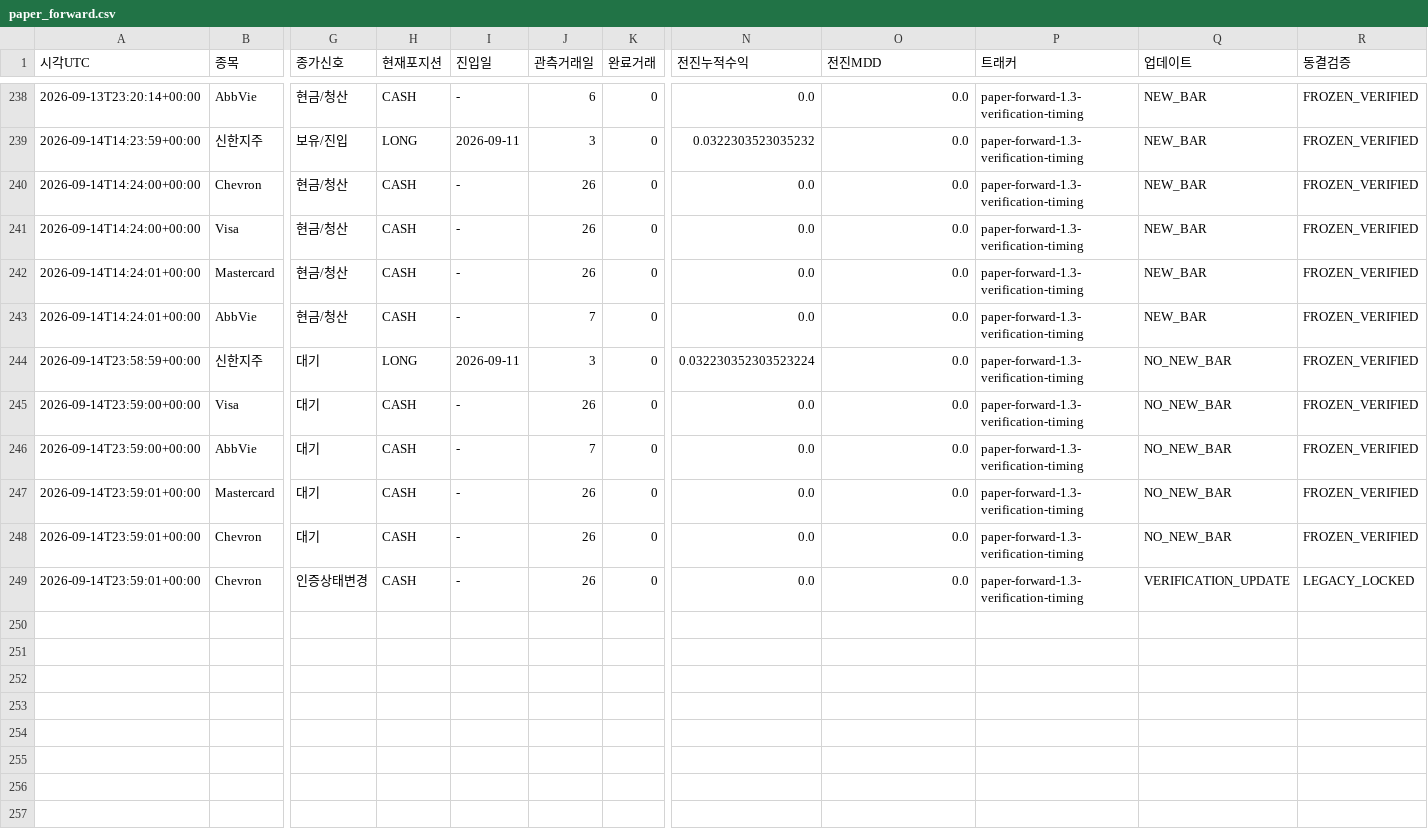
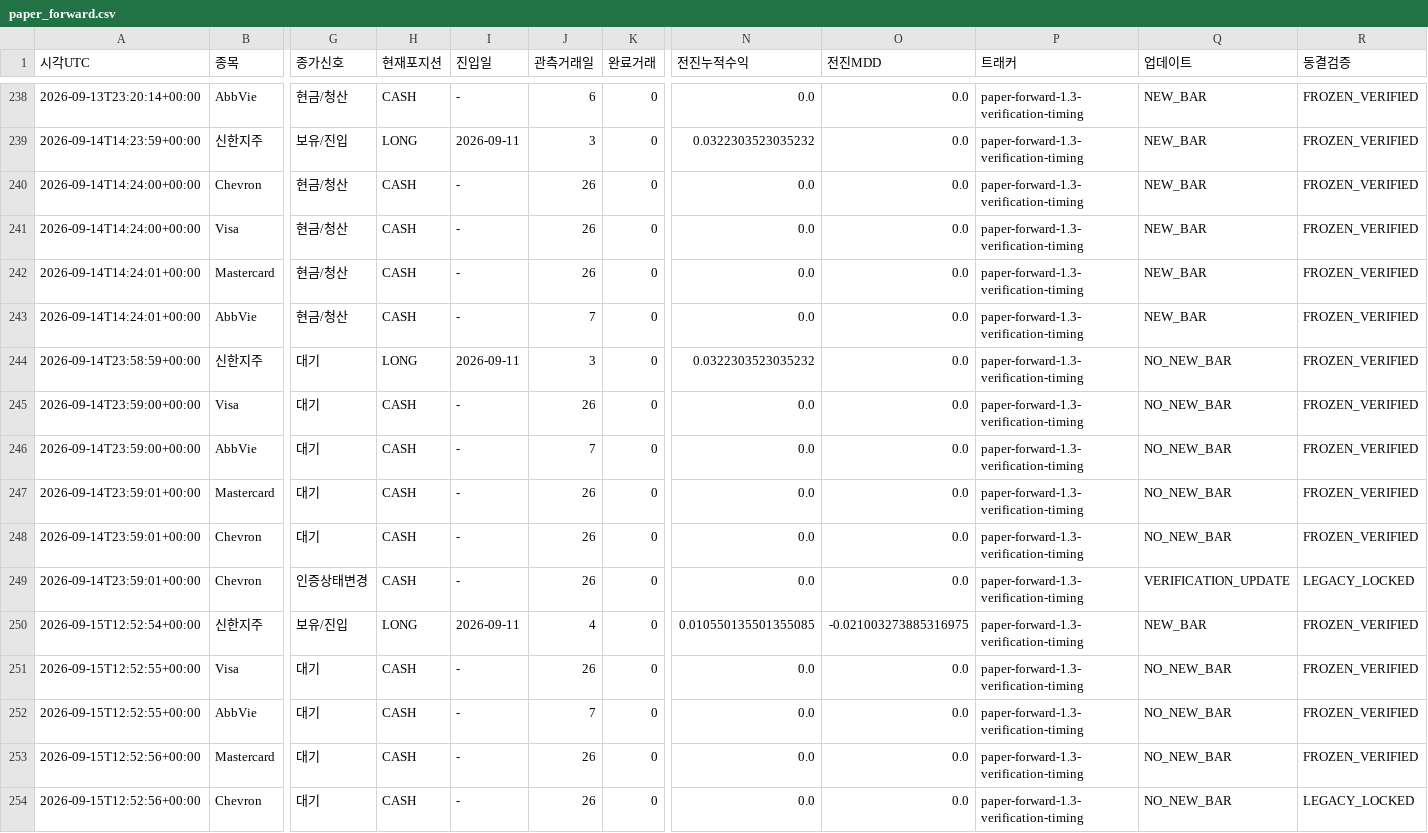
Before and after one commit to dg4200355-arch/apex-ai-trading-bot, a CSV file: reports/paper_forward.csv, drawn as a sheet; only a part is shown, gaps mark what is left out; rows hold the shown columns only; the diff names each change by its address in the sheet, - before the commit and + after, or states it on an @@ line.

```diff
--- a/reports/paper_forward.csv
+++ b/reports/paper_forward.csv
-N244 (전진누적수익): 0.032230352303523224
+N244 (전진누적수익): 0.0322303523035232
+row 250: 2026-09-15T12:52:54+00:00 | 신한지주 | 보유/진입 | LONG | 2026-09-11 | 4 | 0 | 0.010550135501355085 | -0.021003273885316975 | paper-forward-1.3-verification-timing | NEW_BAR | FROZEN_VERIFIED
+row 251: 2026-09-15T12:52:55+00:00 | Visa | 대기 | CASH | - | 26 | 0 | 0.0 | 0.0 | paper-forward-1.3-verification-timing | NO_NEW_BAR | FROZEN_VERIFIED
+row 252: 2026-09-15T12:52:55+00:00 | AbbVie | 대기 | CASH | - | 7 | 0 | 0.0 | 0.0 | paper-forward-1.3-verification-timing | NO_NEW_BAR | FROZEN_VERIFIED
+row 253: 2026-09-15T12:52:56+00:00 | Mastercard | 대기 | CASH | - | 26 | 0 | 0.0 | 0.0 | paper-forward-1.3-verification-timing | NO_NEW_BAR | FROZEN_VERIFIED
+row 254: 2026-09-15T12:52:56+00:00 | Chevron | 대기 | CASH | - | 26 | 0 | 0.0 | 0.0 | paper-forward-1.3-verification-timing | NO_NEW_BAR | LEGACY_LOCKED
```
Also changed, not shown: reports/paper_account.csv, reports/paper_positions.csv, 7 other files.
